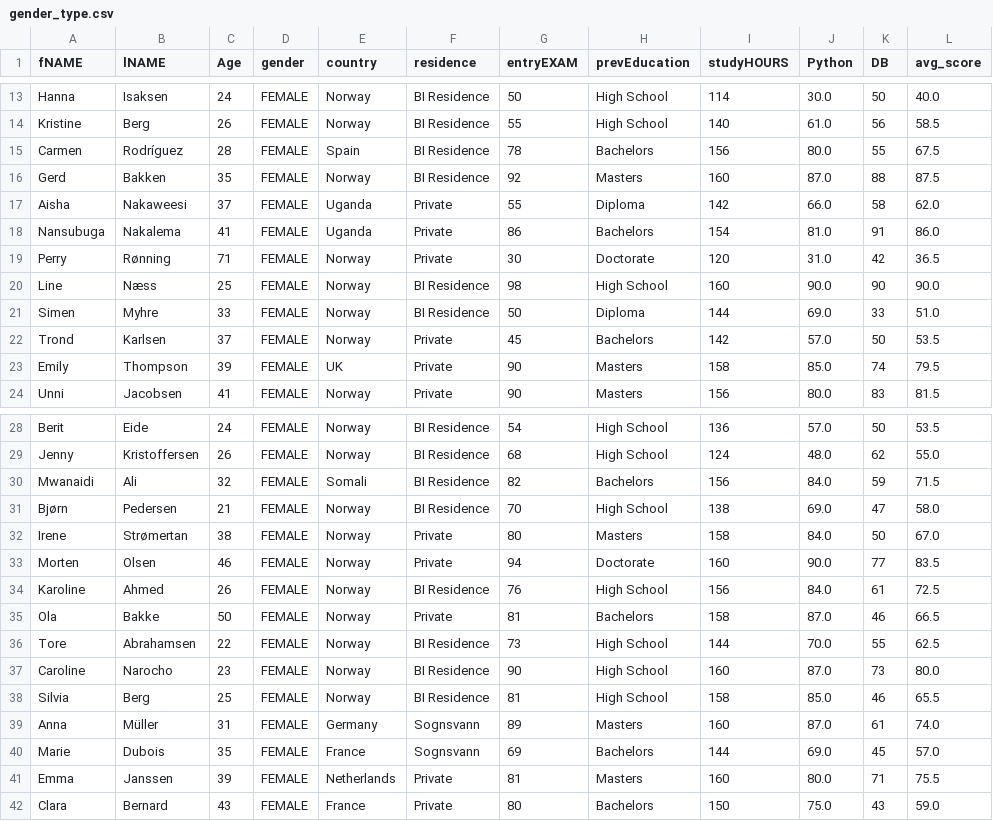
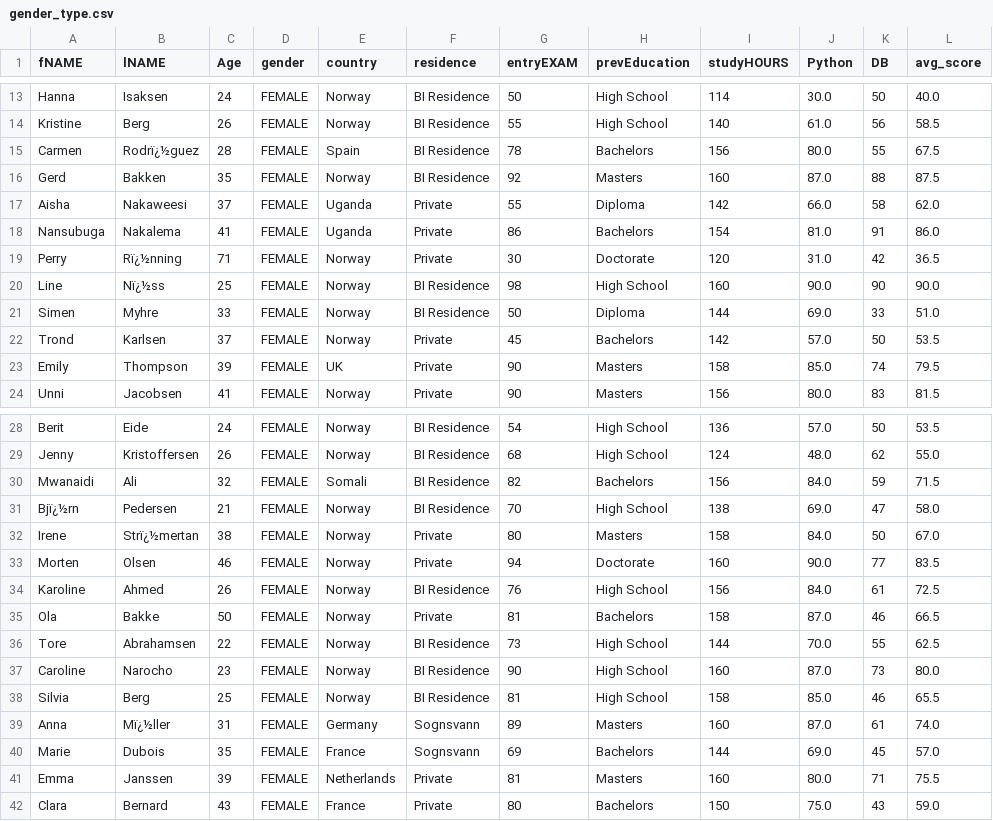
Before and after one commit to FaithMekwari/student_dataset-project, a CSV file: gender_type.csv, drawn as a sheet; only a part is shown, gaps mark what is left out; the diff names each change by its address in the sheet, - before the commit and + after, or states it on an @@ line.

```diff
--- a/gender_type.csv
+++ b/gender_type.csv
-B15 (lNAME): Rodríguez
+B15 (lNAME): Rodrï¿½guez
-B19 (lNAME): Rønning
+B19 (lNAME): Rï¿½nning
-B20 (lNAME): Næss
+B20 (lNAME): Nï¿½ss
-A31 (fNAME): Bjørn
+A31 (fNAME): Bjï¿½rn
-B32 (lNAME): Strømertan
+B32 (lNAME): Strï¿½mertan
-B39 (lNAME): Müller
+B39 (lNAME): Mï¿½ller
```
Also changed, not shown: Grades.csv, active_passed_students.csv, 3 other files.
